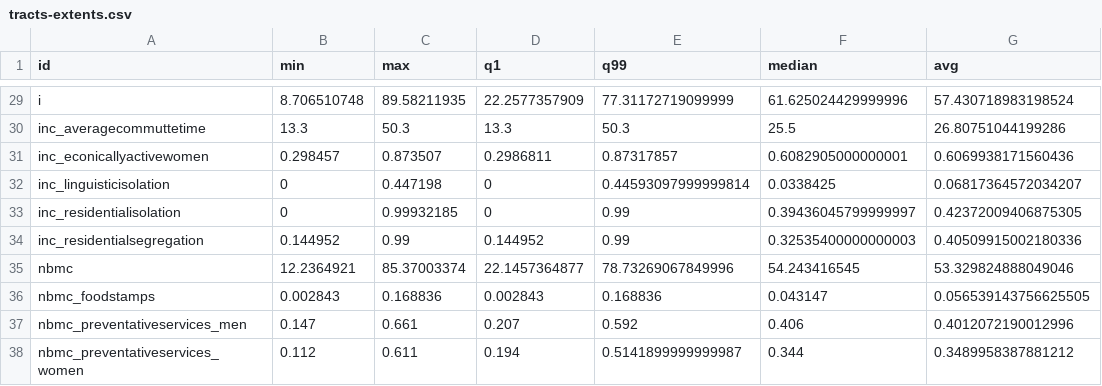
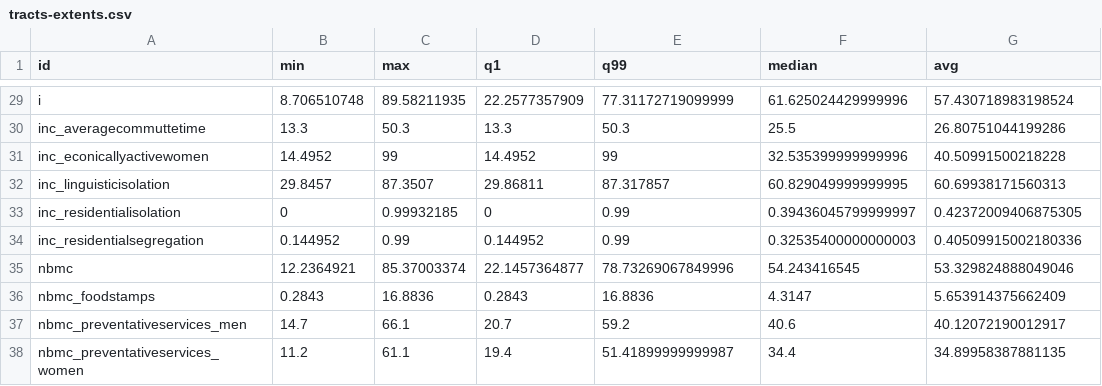
Before and after one commit to Hyperobjekt/spi-map, a CSV file: public/assets/data/tracts-extents.csv, drawn as a sheet; only a part is shown, gaps mark what is left out; the diff covers the shown part only.

```diff
--- a/public/assets/data/tracts-extents.csv
+++ b/public/assets/data/tracts-extents.csv
@@ -30,4 +30,4 @@ i,8.706510748,89.58211935,22.2577357909,77.31172719099999,61.625024429999996,57.
 inc_averagecommuttetime,13.3,50.3,13.3,50.3,25.5,26.80751044199286
-inc_econicallyactivewomen,0.298457,0.873507,0.2986811,0.87317857,0.6082905000000001,0.6069938171560436
-inc_linguisticisolation,0,0.447198,0,0.44593097999999814,0.0338425,0.06817364572034207
+inc_econicallyactivewomen,14.4952,99,14.4952,99,32.535399999999996,40.50991500218228
+inc_linguisticisolation,29.8457,87.3507,29.86811,87.317857,60.829049999999995,60.69938171560313
 inc_residentialisolation,0,0.99932185,0,0.99,0.39436045799999997,0.42372009406875305
@@ -35,4 +35,4 @@ inc_residentialsegregation,0.144952,0.99,0.144952,0.99,0.32535400000000003,0.405
 nbmc,12.2364921,85.37003374,22.1457364877,78.73269067849996,54.243416545,53.329824888049046
-nbmc_foodstamps,0.002843,0.168836,0.002843,0.168836,0.043147,0.056539143756625505
-nbmc_preventativeservices_men,0.147,0.661,0.207,0.592,0.406,0.4012072190012996
-nbmc_preventativeservices_women,0.112,0.611,0.194,0.5141899999999987,0.344,0.3489958387881212
+nbmc_foodstamps,0.2843,16.8836,0.2843,16.8836,4.3147,5.653914375662409
+nbmc_preventativeservices_men,14.7,66.1,20.7,59.2,40.6,40.12072190012917
+nbmc_preventativeservices_women,11.2,61.1,19.4,51.41899999999987,34.4,34.89958387881135
```
Also changed, not shown: 136 edited cells elsewhere in this file.
